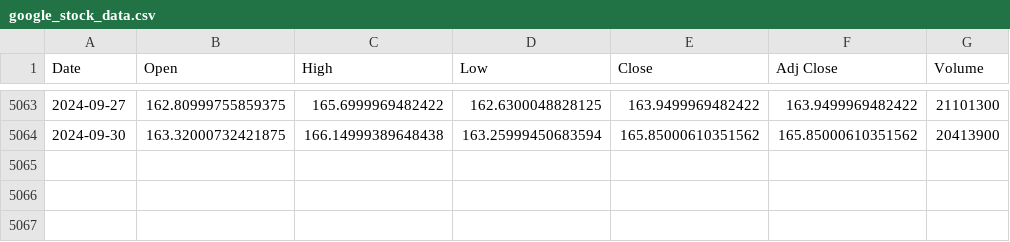
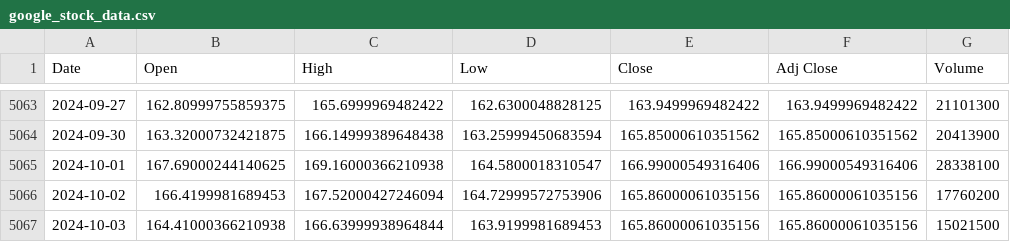
Before and after one commit to jacklinsibiyal/Stock_Prediction, a CSV file: google_stock_data.csv, drawn as a sheet; only a part is shown, gaps mark what is left out.

```diff
--- a/google_stock_data.csv
+++ b/google_stock_data.csv
@@ -5064 +5064,4 @@ Date,Open,High,Low,Close,Adj Close,Volume
 2024-09-30,163.32000732421875,166.14999389648438,163.25999450683594,165.85000610351562,165.85000610351562,20413900
+2024-10-01,167.69000244140625,169.16000366210938,164.5800018310547,166.99000549316406,166.99000549316406,28338100
+2024-10-02,166.4199981689453,167.52000427246094,164.72999572753906,165.86000061035156,165.86000061035156,17760200
+2024-10-03,164.41000366210938,166.63999938964844,163.9199981689453,165.86000061035156,165.86000061035156,15021500
```
Also changed, not shown: 2 other files.
